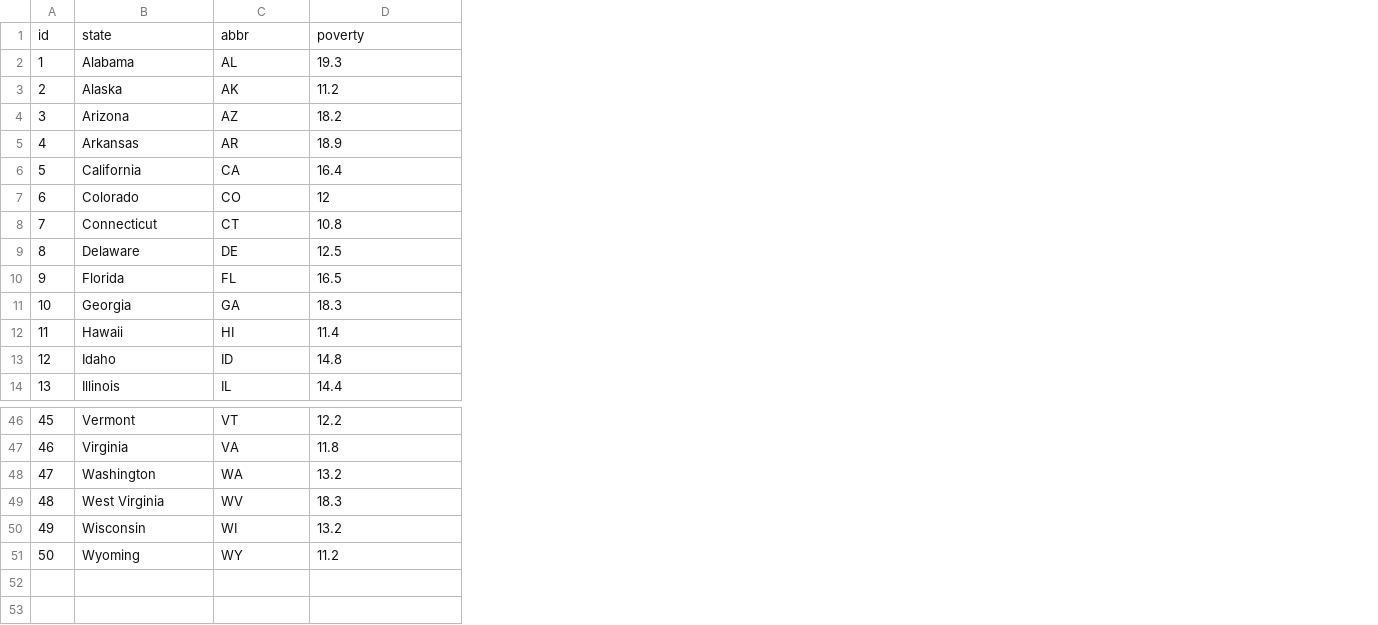
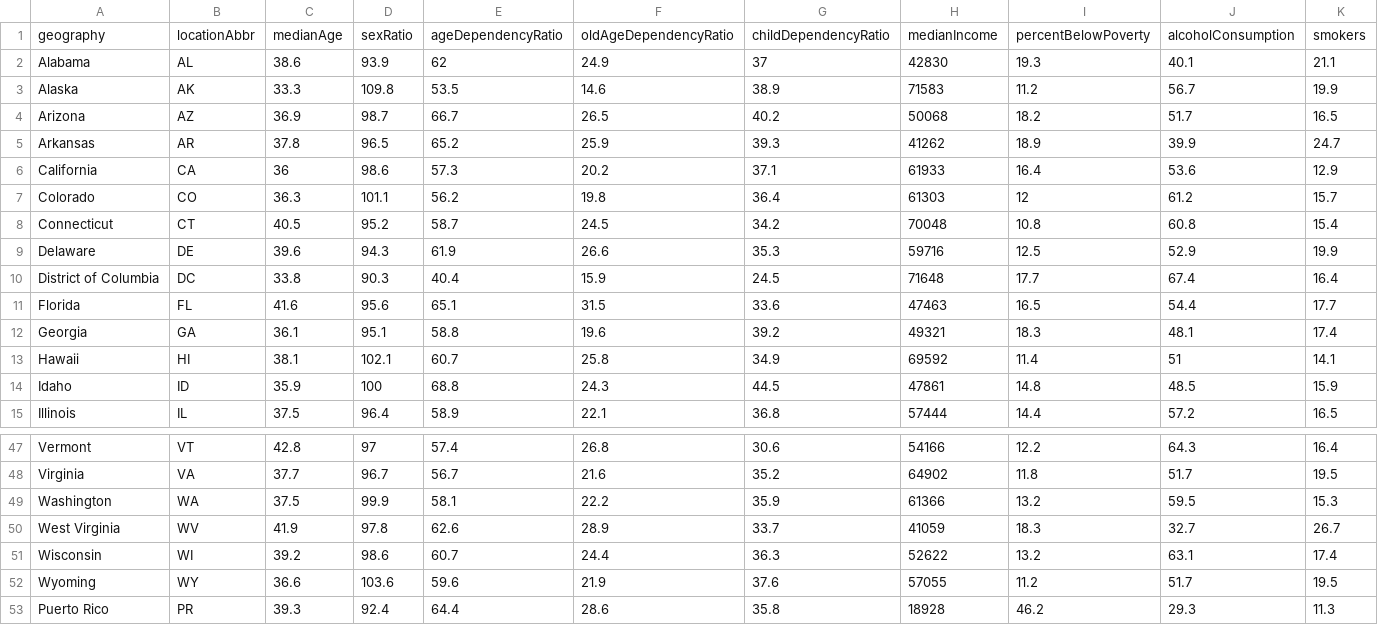
Before and after one commit to Savas21/Data-Journalism-and-D3, a CSV file: data/data.csv, drawn as a sheet; only a part is shown, gaps mark what is left out; removed rows and columns are numbered as before the commit, all else as after; rows hold the shown columns only; the diff names each change by its address in the sheet, - before the commit and + after, or states it on an @@ line.

```diff
--- a/data/data.csv
+++ b/data/data.csv
-column A, rows 2-14: 1 | 2 | 3 | 4 | 5 | 6 | 7 | 8 | 9 | 10 | 11 | 12 | 13; rows 46-51: 45 | 46 | 47 | 48 | 49 | 50
+column C, rows 2-9: 38.6 | 33.3 | 36.9 | 37.8 | 36 | 36.3 | 40.5 | 39.6; rows 11-15: 41.6 | 36.1 | 38.1 | 35.9 | 37.5; rows 47-52: 42.8 | 37.7 | 37.5 | 41.9 | 39.2 | 36.6
+column D, rows 2-9: 93.9 | 109.8 | 98.7 | 96.5 | 98.6 | 101.1 | 95.2 | 94.3; rows 11-15: 95.6 | 95.1 | 102.1 | 100 | 96.4; rows 47-52: 97 | 96.7 | 99.9 | 97.8 | 98.6 | 103.6
+column E, rows 2-9: 62 | 53.5 | 66.7 | 65.2 | 57.3 | 56.2 | 58.7 | 61.9; rows 11-15: 65.1 | 58.8 | 60.7 | 68.8 | 58.9; rows 47-52: 57.4 | 56.7 | 58.1 | 62.6 | 60.7 | 59.6
+column F, rows 2-9: 24.9 | 14.6 | 26.5 | 25.9 | 20.2 | 19.8 | 24.5 | 26.6; rows 11-15: 31.5 | 19.6 | 25.8 | 24.3 | 22.1; rows 47-52: 26.8 | 21.6 | 22.2 | 28.9 | 24.4 | 21.9
+column G, rows 2-9: 37 | 38.9 | 40.2 | 39.3 | 37.1 | 36.4 | 34.2 | 35.3; rows 11-15: 33.6 | 39.2 | 34.9 | 44.5 | 36.8; rows 47-52: 30.6 | 35.2 | 35.9 | 33.7 | 36.3 | 37.6
+column H, rows 2-9: 42830 | 71583 | 50068 | 41262 | 61933 | 61303 | 70048 | 59716; rows 11-15: 47463 | 49321 | 69592 | 47861 | 57444; rows 47-52: 54166 | 64902 | 61366 | 41059 | 52622 | 57055
+column J, rows 2-9: 40.1 | 56.7 | 51.7 | 39.9 | 53.6 | 61.2 | 60.8 | 52.9; rows 11-15: 54.4 | 48.1 | 51 | 48.5 | 57.2; rows 47-52: 64.3 | 51.7 | 59.5 | 32.7 | 63.1 | 51.7
+column K, rows 2-9: 21.1 | 19.9 | 16.5 | 24.7 | 12.9 | 15.7 | 15.4 | 19.9; rows 11-15: 17.7 | 17.4 | 14.1 | 15.9 | 16.5; rows 47-52: 16.4 | 19.5 | 15.3 | 26.7 | 17.4 | 19.5
-row 1: id | state | abbr | poverty
+row 1: geography | locationAbbr | medianAge | sexRatio | ageDependencyRatio | oldAgeDependencyRatio | childDependencyRatio | medianIncome | percentBelowPoverty | alcoholConsumption | smokers
+row 10: District of Columbia | DC | 33.8 | 90.3 | 40.4 | 15.9 | 24.5 | 71648 | 17.7 | 67.4 | 16.4
+row 53: Puerto Rico | PR | 39.3 | 92.4 | 64.4 | 28.6 | 35.8 | 18928 | 46.2 | 29.3 | 11.3
```
Also changed, not shown: 22 other files.
